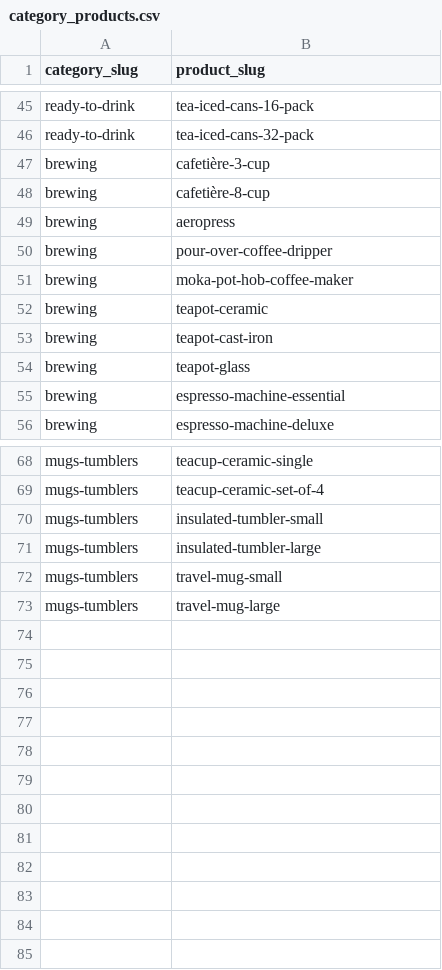
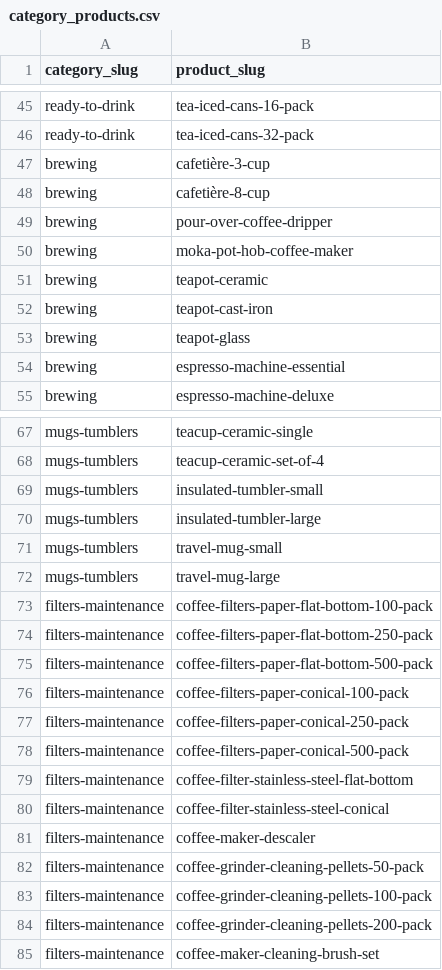
Before and after one commit to njcushing/online-shop, a CSV file: db/seeds/data/category_products.csv, drawn as a sheet; only a part is shown, gaps mark what is left out; removed rows and columns are numbered as before the commit, all else as after; the diff names each change by its address in the sheet, - before the commit and + after, or states it on an @@ line.

```diff
--- a/db/seeds/data/category_products.csv
+++ b/db/seeds/data/category_products.csv
-row 49: brewing | aeropress
+row 73: filters-maintenance | coffee-filters-paper-flat-bottom-100-pack
+row 74: filters-maintenance | coffee-filters-paper-flat-bottom-250-pack
+row 75: filters-maintenance | coffee-filters-paper-flat-bottom-500-pack
+row 76: filters-maintenance | coffee-filters-paper-conical-100-pack
+row 77: filters-maintenance | coffee-filters-paper-conical-250-pack
+row 78: filters-maintenance | coffee-filters-paper-conical-500-pack
+row 79: filters-maintenance | coffee-filter-stainless-steel-flat-bottom
+row 80: filters-maintenance | coffee-filter-stainless-steel-conical
+row 81: filters-maintenance | coffee-maker-descaler
+row 82: filters-maintenance | coffee-grinder-cleaning-pellets-50-pack
+row 83: filters-maintenance | coffee-grinder-cleaning-pellets-100-pack
+row 84: filters-maintenance | coffee-grinder-cleaning-pellets-200-pack
+row 85: filters-maintenance | coffee-maker-cleaning-brush-set
```
Also changed, not shown: db/seeds/data/collection_products.csv, db/seeds/data/collections.csv, 6 other files.
